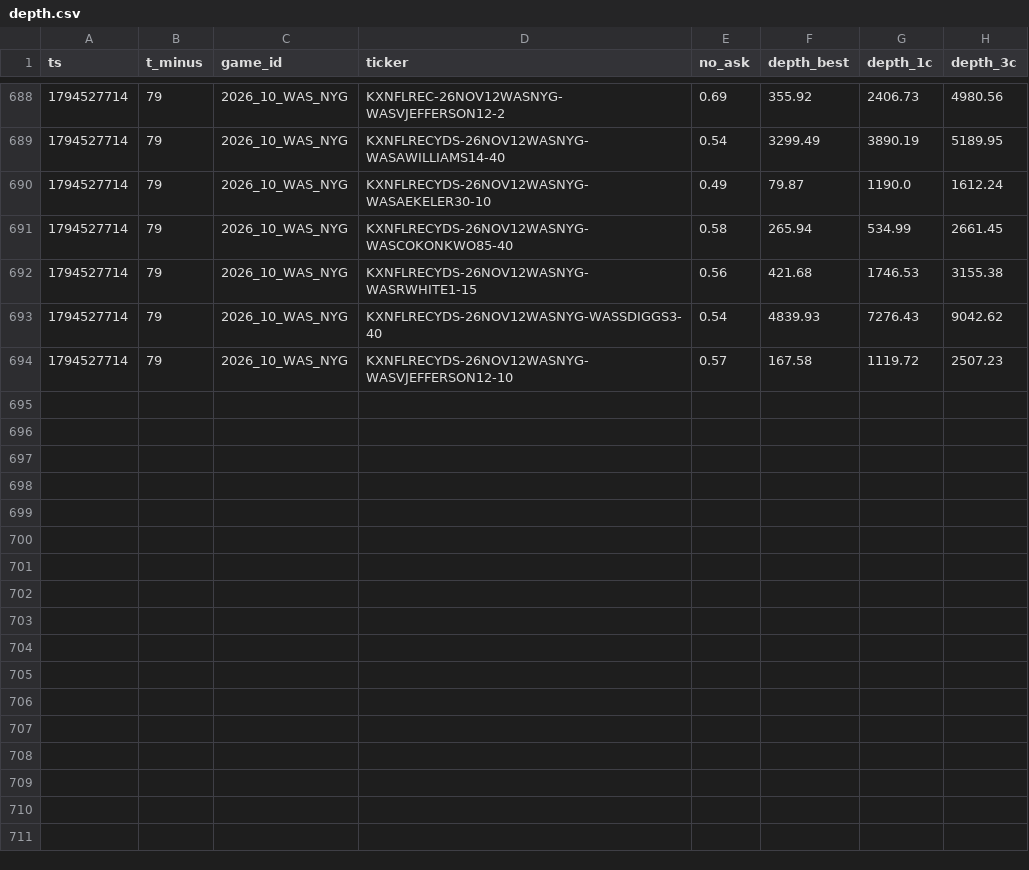
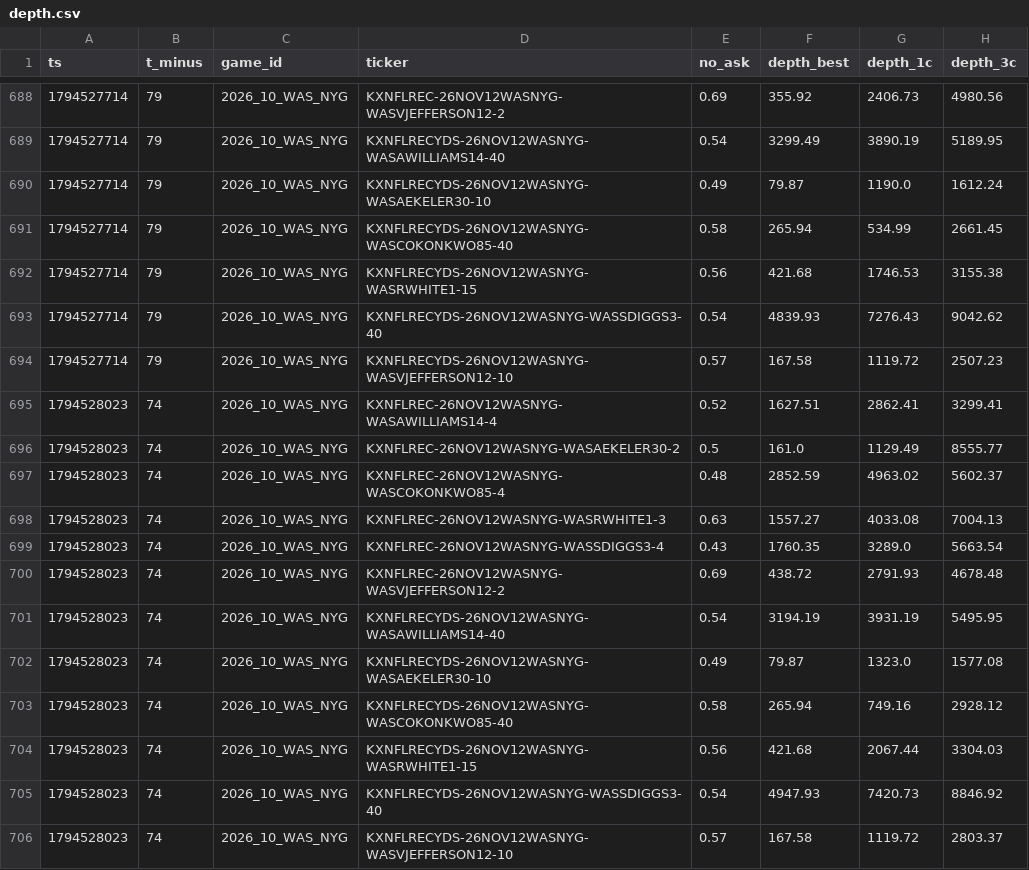
Before and after one commit to sevroauasmo/nfl-betting-lab, a CSV file: paper/state/live/depth.csv, drawn as a sheet; only a part is shown, gaps mark what is left out.

Commit message:
live-trader: 2026-11-13T00:00Z

```diff
--- a/paper/state/live/depth.csv
+++ b/paper/state/live/depth.csv
@@ -694 +694,13 @@ ts,t_minus,game_id,ticker,no_ask,depth_best,depth_1c,depth_3c
 1794527714,79,2026_10_WAS_NYG,KXNFLRECYDS-26NOV12WASNYG-WASVJEFFERSON12-10,0.57,167.58,1119.72,2507.23
+1794528023,74,2026_10_WAS_NYG,KXNFLREC-26NOV12WASNYG-WASAWILLIAMS14-4,0.52,1627.51,2862.41,3299.41
+1794528023,74,2026_10_WAS_NYG,KXNFLREC-26NOV12WASNYG-WASAEKELER30-2,0.5,161.0,1129.49,8555.77
+1794528023,74,2026_10_WAS_NYG,KXNFLREC-26NOV12WASNYG-WASCOKONKWO85-4,0.48,2852.59,4963.02,5602.37
+1794528023,74,2026_10_WAS_NYG,KXNFLREC-26NOV12WASNYG-WASRWHITE1-3,0.63,1557.27,4033.08,7004.13
+1794528023,74,2026_10_WAS_NYG,KXNFLREC-26NOV12WASNYG-WASSDIGGS3-4,0.43,1760.35,3289.0,5663.54
+1794528023,74,2026_10_WAS_NYG,KXNFLREC-26NOV12WASNYG-WASVJEFFERSON12-2,0.69,438.72,2791.93,4678.48
+1794528023,74,2026_10_WAS_NYG,KXNFLRECYDS-26NOV12WASNYG-WASAWILLIAMS14-40,0.54,3194.19,3931.19,5495.95
+1794528023,74,2026_10_WAS_NYG,KXNFLRECYDS-26NOV12WASNYG-WASAEKELER30-10,0.49,79.87,1323.0,1577.08
+1794528023,74,2026_10_WAS_NYG,KXNFLRECYDS-26NOV12WASNYG-WASCOKONKWO85-40,0.58,265.94,749.16,2928.12
+1794528023,74,2026_10_WAS_NYG,KXNFLRECYDS-26NOV12WASNYG-WASRWHITE1-15,0.56,421.68,2067.44,3304.03
+1794528023,74,2026_10_WAS_NYG,KXNFLRECYDS-26NOV12WASNYG-WASSDIGGS3-40,0.54,4947.93,7420.73,8846.92
+1794528023,74,2026_10_WAS_NYG,KXNFLRECYDS-26NOV12WASNYG-WASVJEFFERSON12-10,0.57,167.58,1119.72,2803.37
```
Also changed, not shown: 1 other file.
